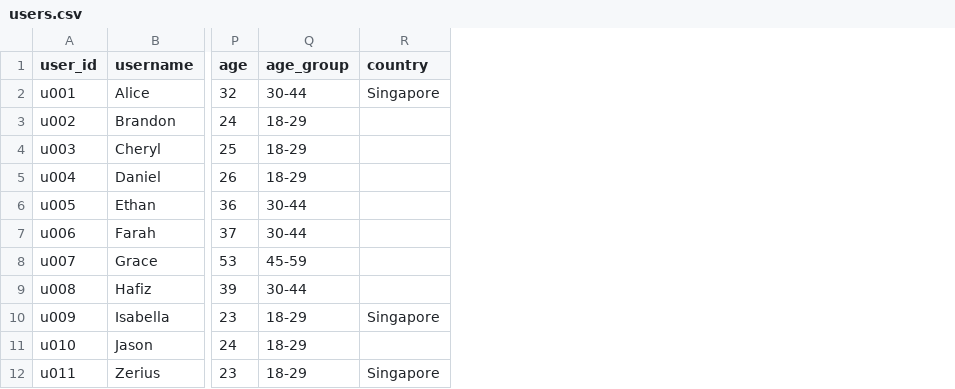
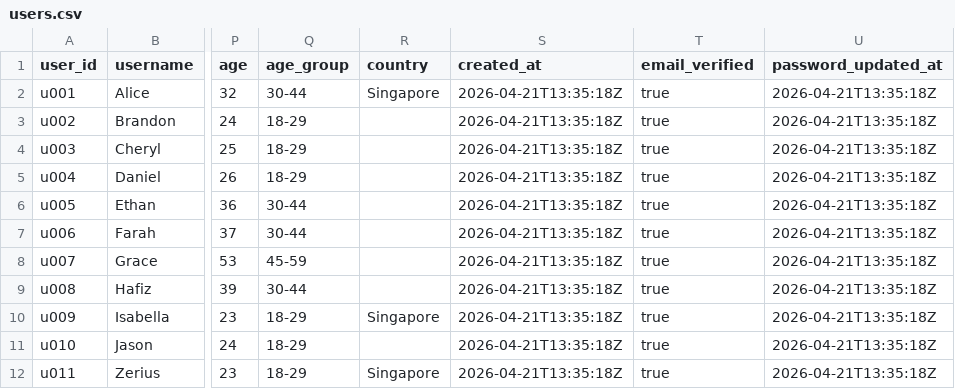
Before and after one commit to Zerius7733/FinTech, a CSV file: backend/data/csv/users.csv, drawn as a sheet; only a part is shown, gaps mark what is left out; the diff names each change by its address in the sheet, - before the commit and + after, or states it on an @@ line.

Commit message:
Update users.csv

```diff
--- a/backend/data/csv/users.csv
+++ b/backend/data/csv/users.csv
+column S (created_at), rows 2-12: all 2026-04-21T13:35:18Z
+column T (email_verified), rows 2-12: all true
+column U (password_updated_at), rows 2-12: all 2026-04-21T13:35:18Z
```
